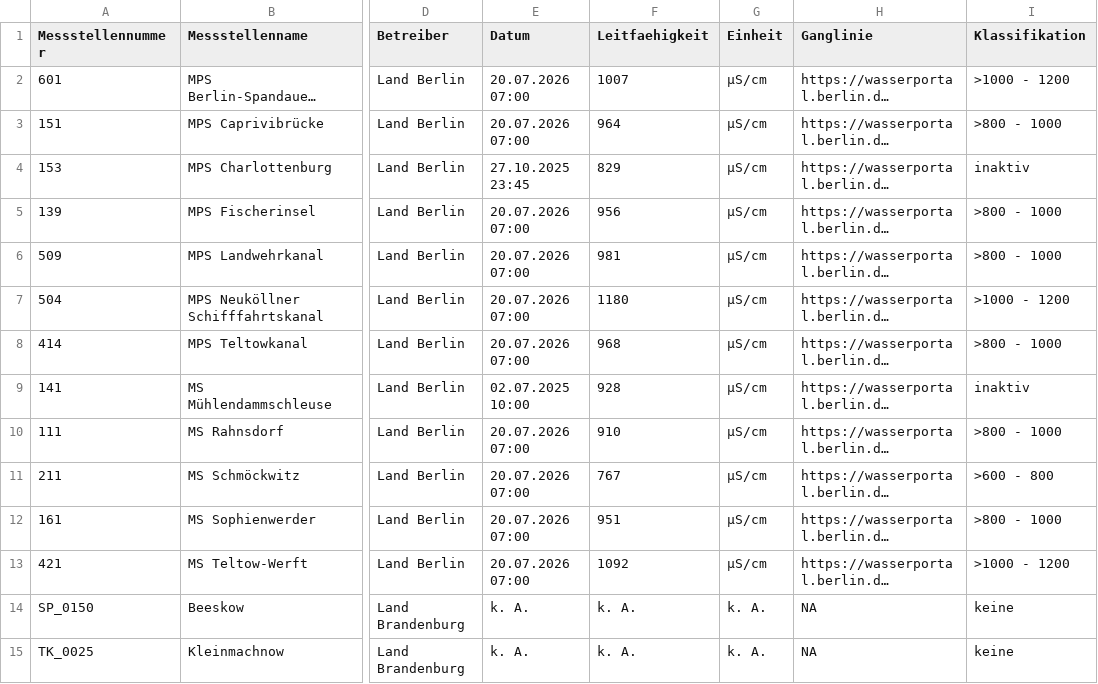
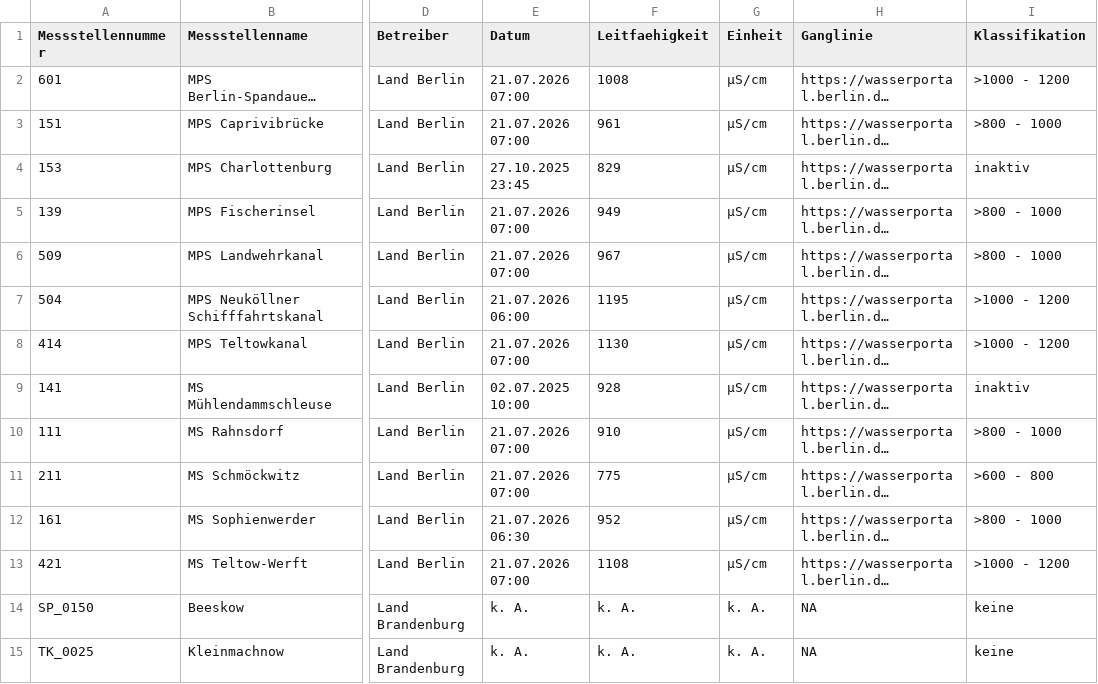
Before and after one commit to KWB-R/wasserportal, a CSV file: stations_surface-water_conductivity.csv, drawn as a sheet; only a part is shown, gaps mark what is left out; long unchanged cells end in …; the diff names each change by its address in the sheet, - before the commit and + after, or states it on an @@ line.

```diff
--- a/stations_surface-water_conductivity.csv
+++ b/stations_surface-water_conductivity.csv
-E2:E3 (Datum): 20.07.2026 07:00
+E2:E3 (Datum): 21.07.2026 07:00
-F2 (Leitfaehigkeit): 1007
+F2 (Leitfaehigkeit): 1008
-F3 (Leitfaehigkeit): 964
+F3 (Leitfaehigkeit): 961
-E5:E6 (Datum): 20.07.2026 07:00
+E5:E6 (Datum): 21.07.2026 07:00
-F5 (Leitfaehigkeit): 956
+F5 (Leitfaehigkeit): 949
-F6 (Leitfaehigkeit): 981
+F6 (Leitfaehigkeit): 967
-E7 (Datum): 20.07.2026 07:00
+E7 (Datum): 21.07.2026 06:00
-F7 (Leitfaehigkeit): 1180
+F7 (Leitfaehigkeit): 1195
-E8 (Datum): 20.07.2026 07:00
+E8 (Datum): 21.07.2026 07:00
-F8 (Leitfaehigkeit): 968
+F8 (Leitfaehigkeit): 1130
-I8 (Klassifikation): >800 - 1000
+I8 (Klassifikation): >1000 - 1200
-E10:E11 (Datum): 20.07.2026 07:00
+E10:E11 (Datum): 21.07.2026 07:00
-F11 (Leitfaehigkeit): 767
+F11 (Leitfaehigkeit): 775
-E12 (Datum): 20.07.2026 07:00
+E12 (Datum): 21.07.2026 06:30
-F12 (Leitfaehigkeit): 951
+F12 (Leitfaehigkeit): 952
-E13 (Datum): 20.07.2026 07:00
+E13 (Datum): 21.07.2026 07:00
-F13 (Leitfaehigkeit): 1092
+F13 (Leitfaehigkeit): 1108
```
Also changed, not shown: stations_groundwater_level.csv, stations_surface-water_flow.csv, 27 other files.
